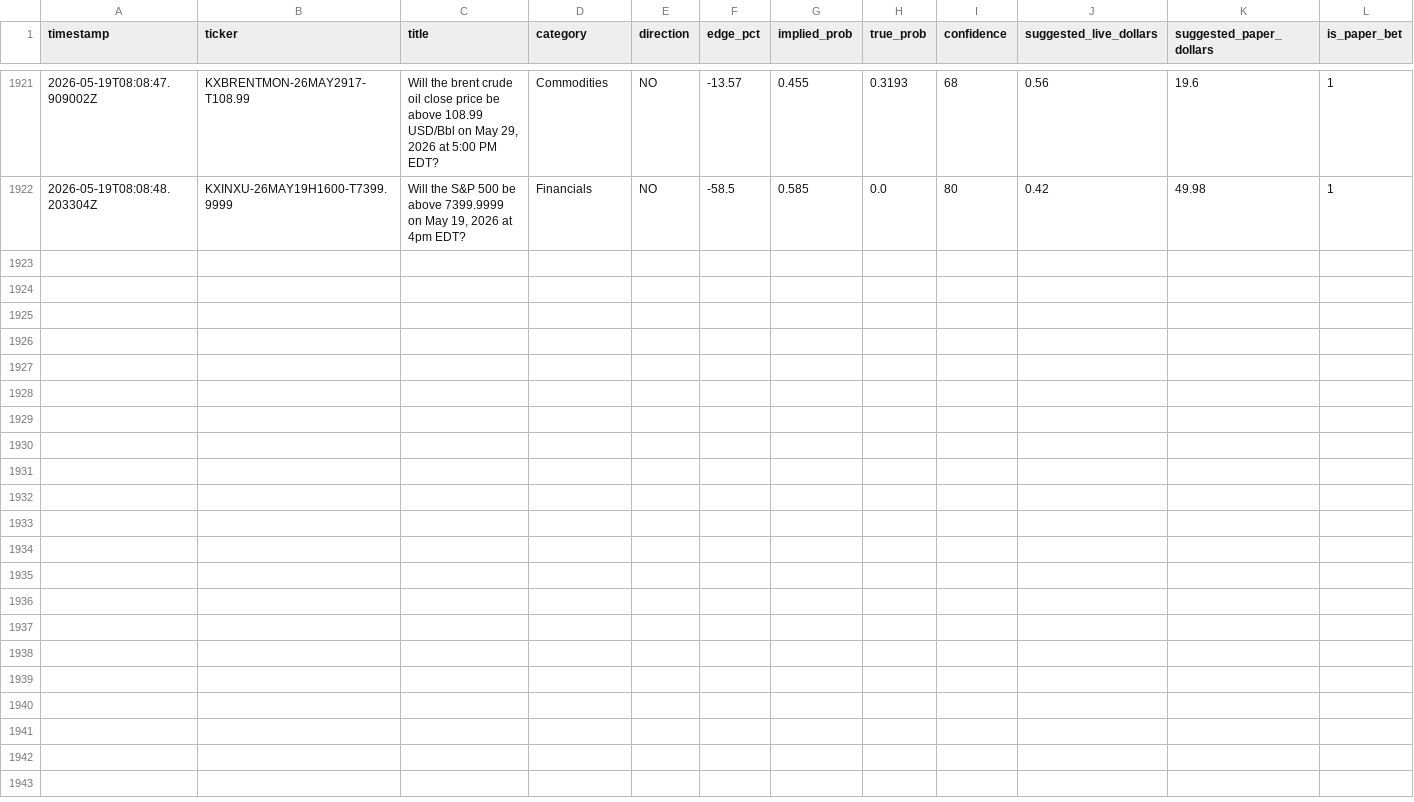
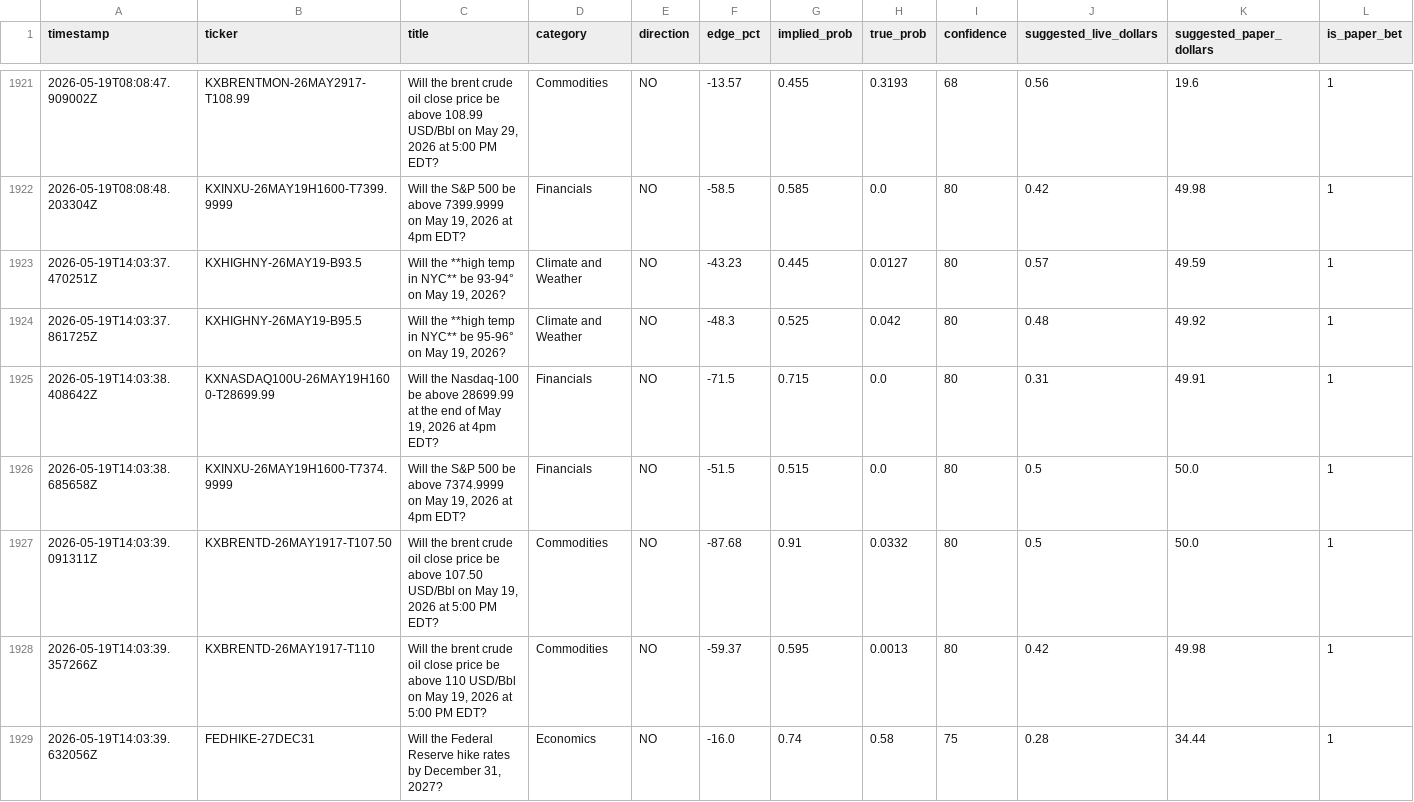
Before and after one commit to mehpackers13/kalshi-bot, a CSV file: outcomes.csv, drawn as a sheet; only a part is shown, gaps mark what is left out; rows hold the shown columns only; the diff names each change by its address in the sheet, - before the commit and + after, or states it on an @@ line.

```diff
--- a/outcomes.csv
+++ b/outcomes.csv
+row 1923: 2026-05-19T14:03:37.470251Z | KXHIGHNY-26MAY19-B93.5 | Will the **high temp in NYC** be 93-94° on May 19, 2026? | Climate and Weather | NO | -43.23 | 0.445 | 0.0127 | 80 | 0.57 | 49.59 | 1
+row 1924: 2026-05-19T14:03:37.861725Z | KXHIGHNY-26MAY19-B95.5 | Will the **high temp in NYC** be 95-96° on May 19, 2026? | Climate and Weather | NO | -48.3 | 0.525 | 0.042 | 80 | 0.48 | 49.92 | 1
+row 1925: 2026-05-19T14:03:38.408642Z | KXNASDAQ100U-26MAY19H1600-T28699.99 | Will the Nasdaq-100 be above 28699.99 at the end of May 19, 2026 at 4pm EDT? | Financials | NO | -71.5 | 0.715 | 0.0 | 80 | 0.31 | 49.91 | 1
+row 1926: 2026-05-19T14:03:38.685658Z | KXINXU-26MAY19H1600-T7374.9999 | Will the S&P 500 be above 7374.9999 on May 19, 2026 at 4pm EDT? | Financials | NO | -51.5 | 0.515 | 0.0 | 80 | 0.5 | 50.0 | 1
+row 1927: 2026-05-19T14:03:39.091311Z | KXBRENTD-26MAY1917-T107.50 | Will the brent crude oil close price be above 107.50 USD/Bbl on May 19, 2026 at 5:00 PM EDT? | Commodities | NO | -87.68 | 0.91 | 0.0332 | 80 | 0.5 | 50.0 | 1
+row 1928: 2026-05-19T14:03:39.357266Z | KXBRENTD-26MAY1917-T110 | Will the brent crude oil close price be above 110 USD/Bbl on May 19, 2026 at 5:00 PM EDT? | Commodities | NO | -59.37 | 0.595 | 0.0013 | 80 | 0.42 | 49.98 | 1
+row 1929: 2026-05-19T14:03:39.632056Z | FEDHIKE-27DEC31 | Will the Federal Reserve hike rates by December 31, 2027? | Economics | NO | -16.0 | 0.74 | 0.58 | 75 | 0.28 | 34.44 | 1
```
Also changed, not shown: 4 other files.
